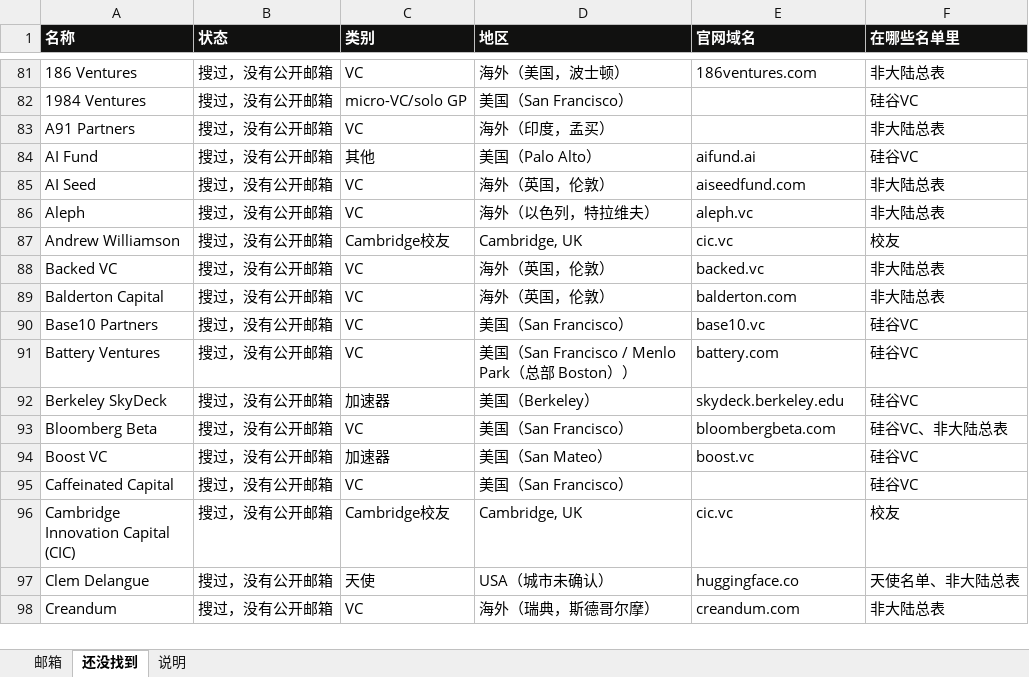
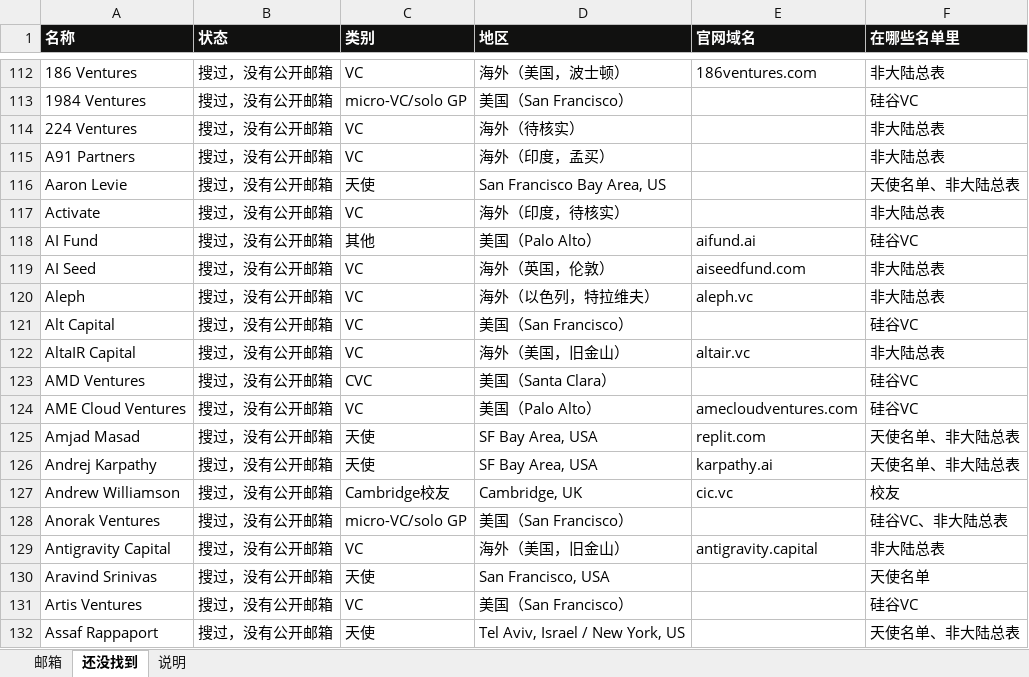
Before and after one commit to wangchen0802/outreaching, an Excel workbook: collateral/SimReal-投资人邮箱.xlsx, sheet 还没找到, drawn as a sheet; only a part is shown, gaps mark what is left out; the shorter side is filled out with more unchanged rows; values as stored, in another font and other column widths than the file's, no borders; the diff covers the shown part only; the diff names each change by its address in the sheet, - before the commit and + after, or states it on an @@ line.

```diff
--- a/collateral/SimReal-投资人邮箱.xlsx (sheet 还没找到)
+++ b/collateral/SimReal-投资人邮箱.xlsx (sheet 还没找到)
+row 114: 224 Ventures | 搜过，没有公开邮箱 | VC | 海外（待核实） |  | 非大陆总表
+row 116: Aaron Levie | 搜过，没有公开邮箱 | 天使 | San Francisco Bay Area, US |  | 天使名单、非大陆总表
+row 117: Activate | 搜过，没有公开邮箱 | VC | 海外（印度，待核实） |  | 非大陆总表
+row 121: Alt Capital | 搜过，没有公开邮箱 | VC | 美国（San Francisco） |  | 硅谷VC
+row 122: AltaIR Capital | 搜过，没有公开邮箱 | VC | 海外（美国，旧金山） | altair.vc | 非大陆总表
+row 123: AMD Ventures | 搜过，没有公开邮箱 | CVC | 美国（Santa Clara） |  | 硅谷VC
+row 124: AME Cloud Ventures | 搜过，没有公开邮箱 | VC | 美国（Palo Alto） | amecloudventures.com | 硅谷VC
+row 125: Amjad Masad | 搜过，没有公开邮箱 | 天使 | SF Bay Area, USA | replit.com | 天使名单、非大陆总表
+row 126: Andrej Karpathy | 搜过，没有公开邮箱 | 天使 | SF Bay Area, USA | karpathy.ai | 天使名单、非大陆总表
+row 128: Anorak Ventures | 搜过，没有公开邮箱 | micro-VC/solo GP | 美国（San Francisco） |  | 硅谷VC、非大陆总表
+row 129: Antigravity Capital | 搜过，没有公开邮箱 | VC | 海外（美国，旧金山） | antigravity.capital | 非大陆总表
+row 130: Aravind Srinivas | 搜过，没有公开邮箱 | 天使 | San Francisco, USA |  | 天使名单
+row 131: Artis Ventures | 搜过，没有公开邮箱 | VC | 美国（San Francisco） |  | 硅谷VC
+row 132: Assaf Rappaport | 搜过，没有公开邮箱 | 天使 | Tel Aviv, Israel / New York, US |  | 天使名单、非大陆总表
```
Also changed, not shown: 96 added rows, 78 removed rows and 8 edited cells elsewhere in this sheet, sheet 邮箱, sheet 说明, 4 other files.
